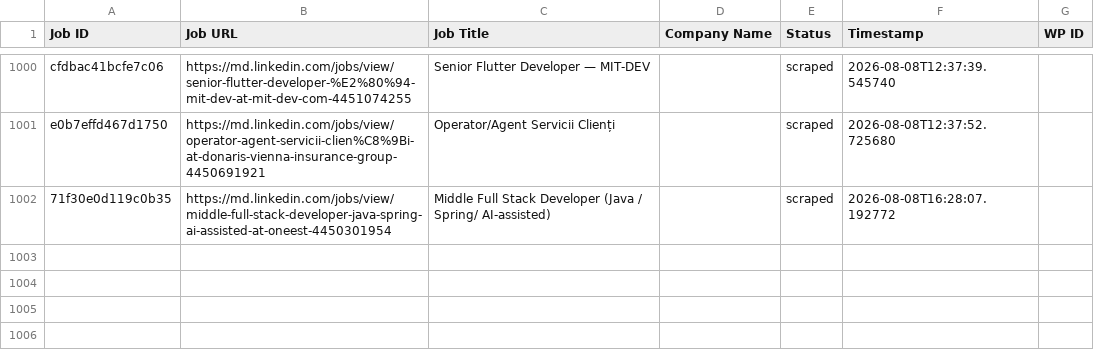
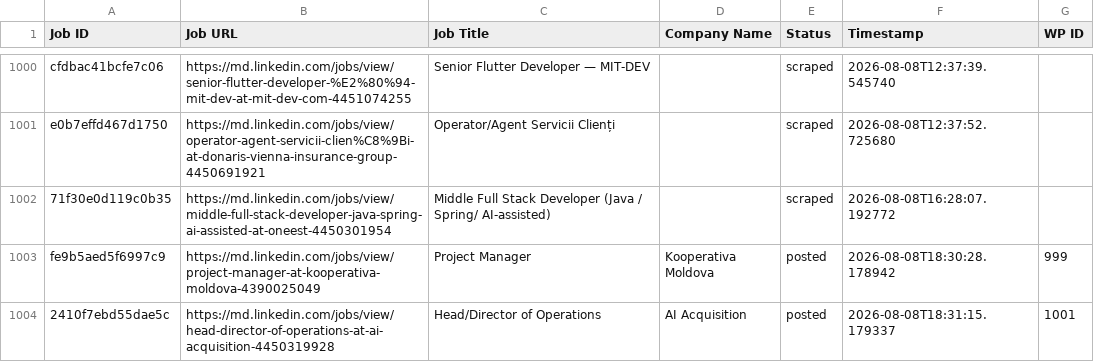
Before and after one commit to innovationinc2000/md, a CSV file: processed_jobs.csv, drawn as a sheet; only a part is shown, gaps mark what is left out.

```diff
--- a/processed_jobs.csv
+++ b/processed_jobs.csv
@@ -1011 +1011,3 @@ e0b7effd467d1750,https://md.linkedin.com/jobs/view/operator-agent-servicii-clien
 71f30e0d119c0b35,https://md.linkedin.com/jobs/view/middle-full-stack-developer-java-spring-ai-assisted-at-oneest-4450301954,Middle Full Stack Developer (Java / Spring/ AI-assisted),,scraped,2026-08-08T16:28:07.192772,
+fe9b5aed5f6997c9,https://md.linkedin.com/jobs/view/project-manager-at-kooperativa-moldova-4390025049,Project Manager,Kooperativa Moldova,posted,2026-08-08T18:30:28.178942,999
+2410f7ebd55dae5c,https://md.linkedin.com/jobs/view/head-director-of-operations-at-ai-acquisition-4450319928,Head/Director of Operations,AI Acquisition,posted,2026-08-08T18:31:15.179337,1001
```
